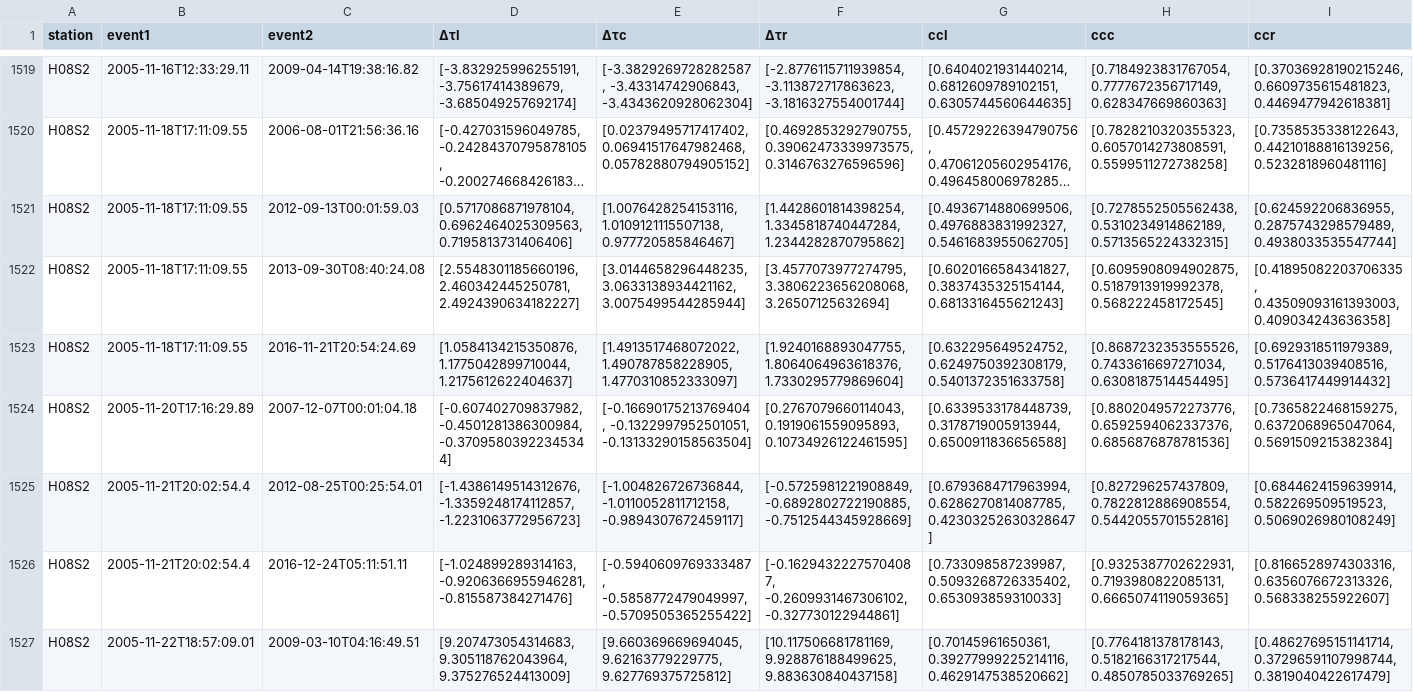
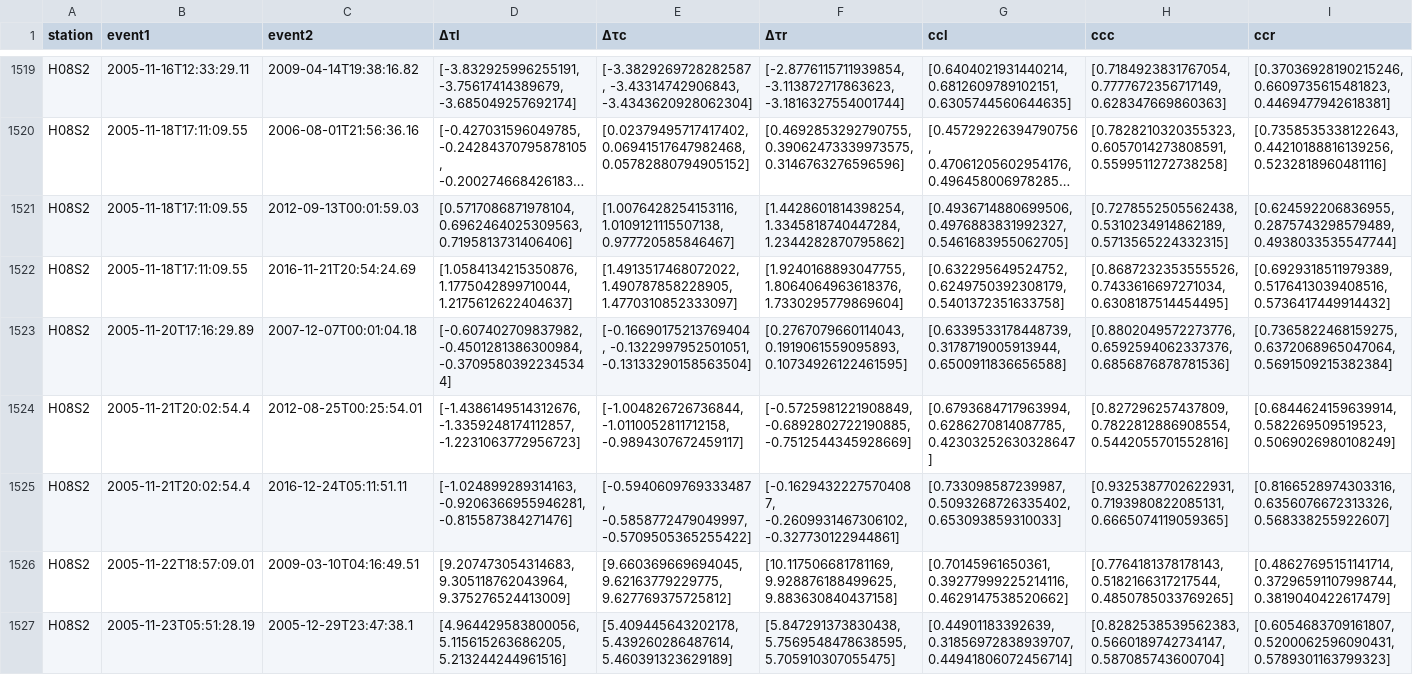
Before and after one commit to joernc/SOT, a CSV file: results/nias_isc_H08_tpairs.csv, drawn as a sheet; only a part is shown, gaps mark what is left out; the shorter side is filled out with more unchanged rows; long unchanged cells end in …; rows hold the shown columns only; the diff names each change by its address in the sheet, - before the commit and + after, or states it on an @@ line.

```diff
--- a/results/nias_isc_H08_tpairs.csv
+++ b/results/nias_isc_H08_tpairs.csv
-row 1522: H08S2 | 2005-11-18T17:11:09.55 | 2013-09-30T08:40:24.08 | [2.5548301185660196, 2.460342445250781, 2.4924390634182227] | [3.0144658296448235, 3.0633138934421162, 3.0075499544285944] | [3.4577073977274795, 3.3806223656208068, 3.26507125632694] | [0.6020166584341827, 0.3837435325154144, 0.6813316455621243] | [0.6095908094902875, 0.5187913919992378, 0.568222458172545] | [0.41895082203706335, 0.43509093161393003, 0.409034243636358]
```
Also changed, not shown: data/catalogs/nias_isc_H08_exclude.csv, data/catalogs/nias_tm_H08_exclude.csv, 16 other files.
